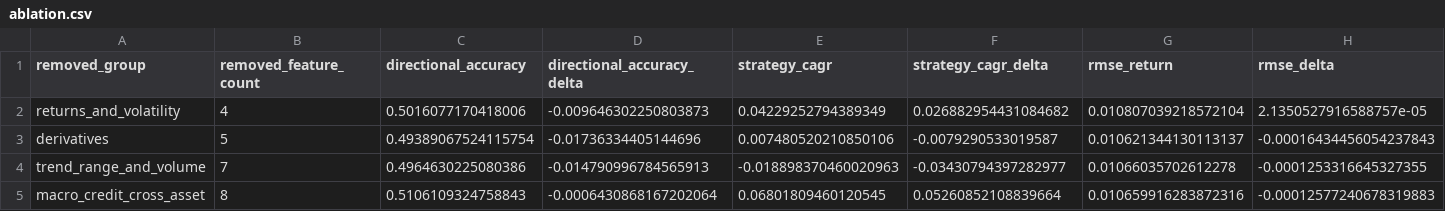
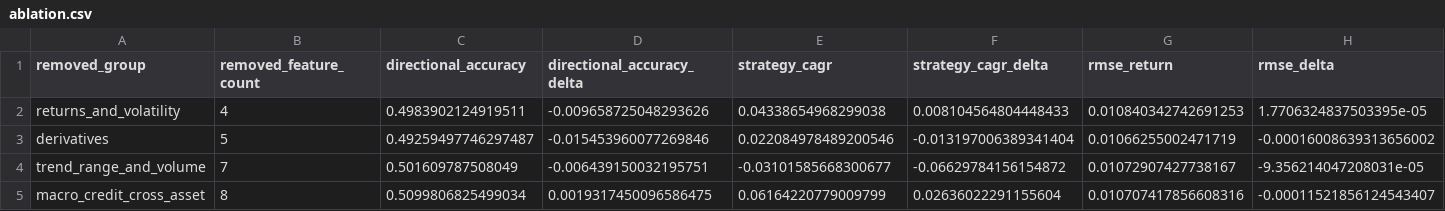
Before and after one commit to rbarrios815/rfup-public-market-signal-lab, a CSV file: docs/data/ablation.csv, drawn as a sheet.

```diff
--- a/docs/data/ablation.csv
+++ b/docs/data/ablation.csv
@@ -1,5 +1,5 @@
 removed_group,removed_feature_count,directional_accuracy,directional_accuracy_delta,strategy_cagr,strategy_cagr_delta,rmse_return,rmse_delta
-returns_and_volatility,4,0.5016077170418006,-0.009646302250803873,0.04229252794389349,0.026882954431084682,0.010807039218572104,2.1350527916588757e-05
-derivatives,5,0.49389067524115754,-0.01736334405144696,0.007480520210850106,-0.0079290533019587,0.010621344130113137,-0.00016434456054237843
-trend_range_and_volume,7,0.4964630225080386,-0.014790996784565913,-0.018898370460020963,-0.03430794397282977,0.01066035702612278,-0.0001253316645327355
-macro_credit_cross_asset,8,0.5106109324758843,-0.0006430868167202064,0.06801809460120545,0.05260852108839664,0.010659916283872316,-0.00012577240678319883
+returns_and_volatility,4,0.4983902124919511,-0.009658725048293626,0.04338654968299038,0.008104564804448433,0.010840342742691253,1.7706324837503395e-05
+derivatives,5,0.49259497746297487,-0.015453960077269846,0.022084978489200546,-0.013197006389341404,0.01066255002471719,-0.00016008639313656002
+trend_range_and_volume,7,0.501609787508049,-0.006439150032195751,-0.03101585668300677,-0.06629784156154872,0.01072907427738167,-9.356214047208031e-05
+macro_credit_cross_asset,8,0.5099806825499034,0.0019317450096586475,0.06164220779009799,0.02636022291155604,0.010707417856608316,-0.00011521856124543407
```
Also changed, not shown: docs/data/backtest.csv, docs/data/benchmarks.csv, 5 other files.
